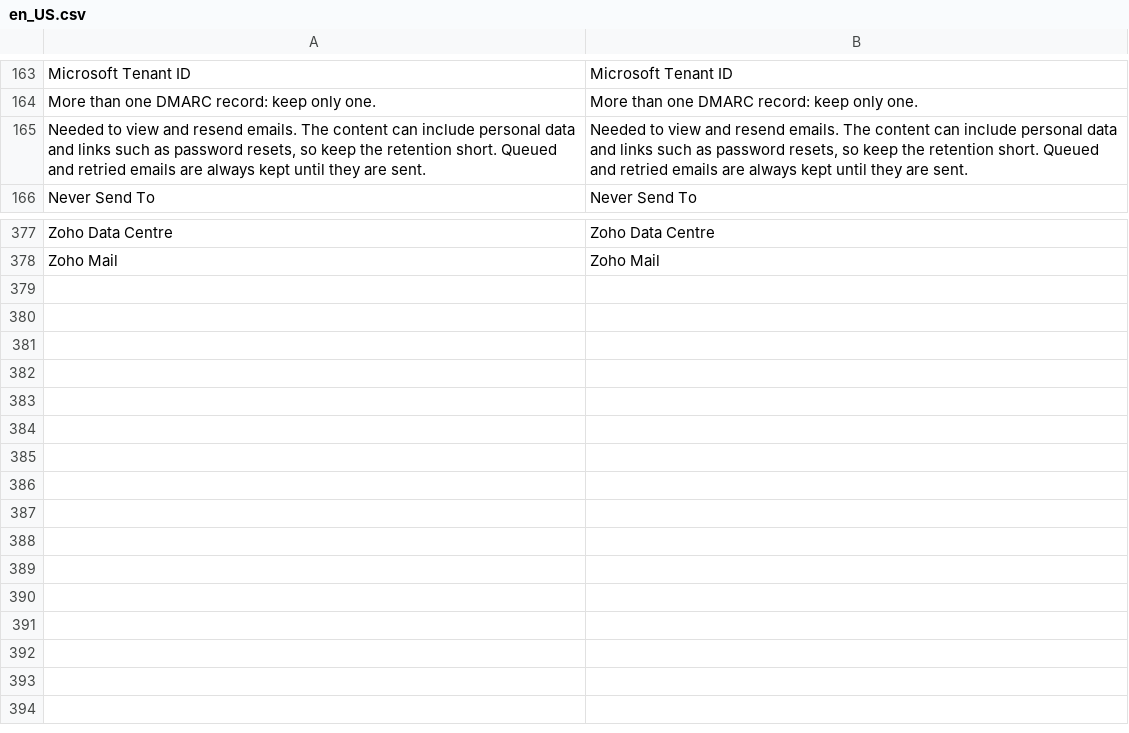
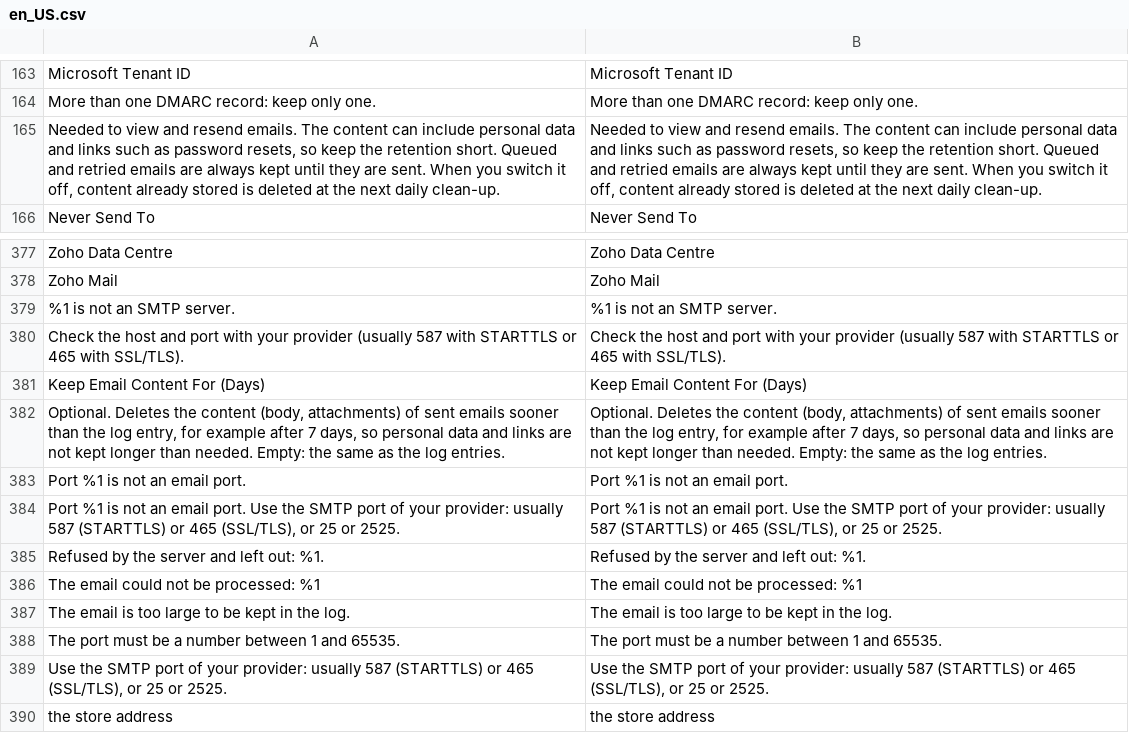
Before and after one commit to commercegears/module-smtp, a CSV file: i18n/en_US.csv, drawn as a sheet; only a part is shown, gaps mark what is left out; the diff names each change by its address in the sheet, - before the commit and + after, or states it on an @@ line.

Commit message:
Email content retention: separate optional period, purge when switched off
- New optional 'Keep Email Content For (Days)' (empty = same as the log).
- The daily clean-up deletes stored content of finished emails when 'Keep Email
  Content' or the log is switched off (it stayed until the log retention before).
- Port setting validated (non-mail ports refused).
- CLI clean also purges content; docs, i18n and changelog updated.

```diff
--- a/i18n/en_US.csv
+++ b/i18n/en_US.csv
-A165: …are sent.
+A165: …are sent. When you switch it off, content already stored is deleted at the next daily clean-up.
-B165: …are sent.
+B165: …are sent. When you switch it off, content already stored is deleted at the next daily clean-up.
+row 379: %1 is not an SMTP server. | %1 is not an SMTP server.
+row 380: Check the host and port with your provider (usually 587 with STARTTLS or 465 with SSL/TLS). | Check the host and port with your provider (usually 587 with STARTTLS or 465 with SSL/TLS).
+row 381: Keep Email Content For (Days) | Keep Email Content For (Days)
+row 382: Optional. Deletes the content (body, attachments) of sent emails sooner than the log entry, for example after 7 days, so personal data and links are not kept longer than needed. Empty: the same as the log entries. | Optional. Deletes the content (body, attachments) of sent emails sooner than the log entry, for example after 7 days, so personal data and links are not kept longer than needed. Empty: the same as the log entries.
+row 383: Port %1 is not an email port. | Port %1 is not an email port.
+row 384: Port %1 is not an email port. Use the SMTP port of your provider: usually 587 (STARTTLS) or 465 (SSL/TLS), or 25 or 2525. | Port %1 is not an email port. Use the SMTP port of your provider: usually 587 (STARTTLS) or 465 (SSL/TLS), or 25 or 2525.
+row 385: Refused by the server and left out: %1. | Refused by the server and left out: %1.
+row 386: The email could not be processed: %1 | The email could not be processed: %1
+row 387: The email is too large to be kept in the log. | The email is too large to be kept in the log.
+row 388: The port must be a number between 1 and 65535. | The port must be a number between 1 and 65535.
+row 389: Use the SMTP port of your provider: usually 587 (STARTTLS) or 465 (SSL/TLS), or 25 or 2525. | Use the SMTP port of your provider: usually 587 (STARTTLS) or 465 (SSL/TLS), or 25 or 2525.
+row 390: the store address | the store address
```
Also changed, not shown: 8 other files.
